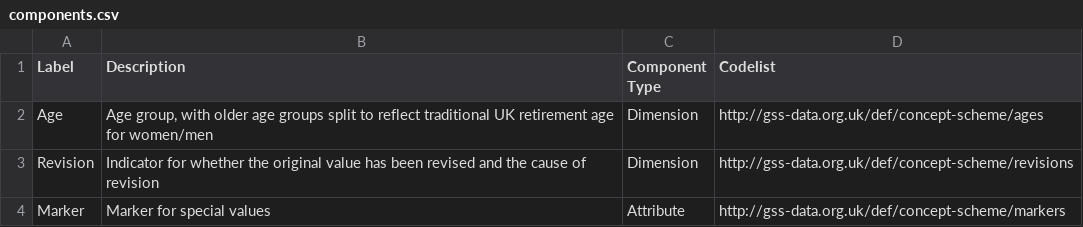
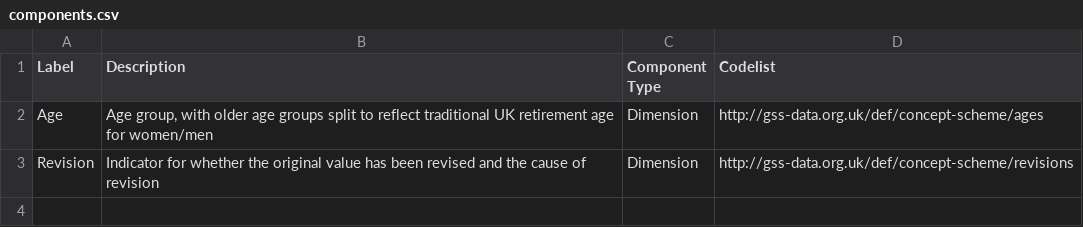
Before and after one commit to GSS-Cogs/ref_common, a CSV file: components.csv, drawn as a sheet.

Commit message:
Move markers back to ref_trade.

```diff
--- a/components.csv
+++ b/components.csv
@@ -3,2 +3 @@ Age,"Age group, with older age groups split to reflect traditional UK retirement
 Revision,Indicator for whether the original value has been revised and the cause of revision,Dimension,http://gss-data.org.uk/def/concept-scheme/revisions
-Marker,Marker for special values,Attribute,http://gss-data.org.uk/def/concept-scheme/markers
```
Also changed, not shown: 1 other file.
